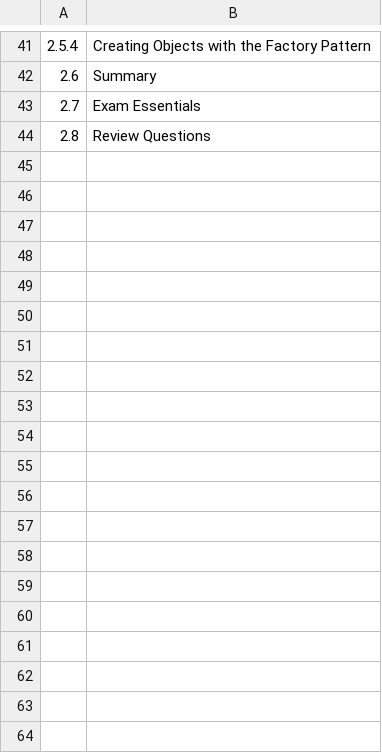
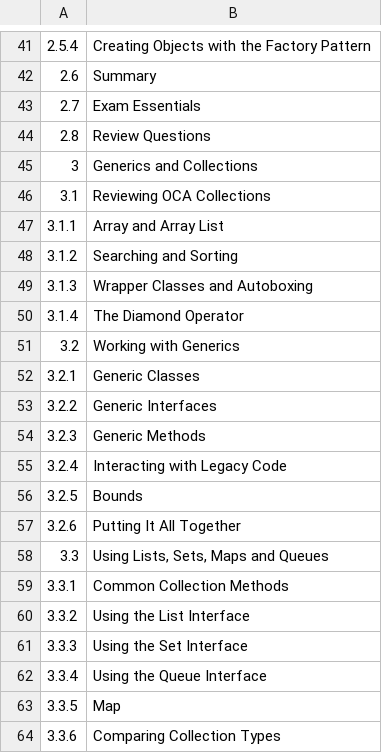
Before and after one commit to alidincerdere/ocpguide, a CSV file: context/index.csv, drawn as a sheet; only a part is shown, gaps mark what is left out; the diff covers the shown part only; the diff names each change by its address in the sheet, - before the commit and + after, or states it on an @@ line.

```diff
--- a/context/index.csv
+++ b/context/index.csv
+row 45: 3 | Generics and Collections
+row 46: 3.1 | Reviewing OCA Collections
+row 47: 3.1.1 | Array and Array List
+row 48: 3.1.2 | Searching and Sorting
+row 49: 3.1.3 | Wrapper Classes and Autoboxing
+row 50: 3.1.4 | The Diamond Operator
+row 51: 3.2 | Working with Generics
+row 52: 3.2.1 | Generic Classes
+row 53: 3.2.2 | Generic Interfaces
+row 54: 3.2.3 | Generic Methods
+row 55: 3.2.4 | Interacting with Legacy Code
+row 56: 3.2.5 | Bounds
+row 57: 3.2.6 | Putting It All Together
+row 58: 3.3 | Using Lists, Sets, Maps and Queues
+row 59: 3.3.1 | Common Collection Methods
+row 60: 3.3.2 | Using the List Interface
+row 61: 3.3.3 | Using the Set Interface
+row 62: 3.3.4 | Using the Queue Interface
+row 63: 3.3.5 | Map
+row 64: 3.3.6 | Comparing Collection Types
```
Also changed, not shown: 13 added rows elsewhere in this file, 4 other files.
